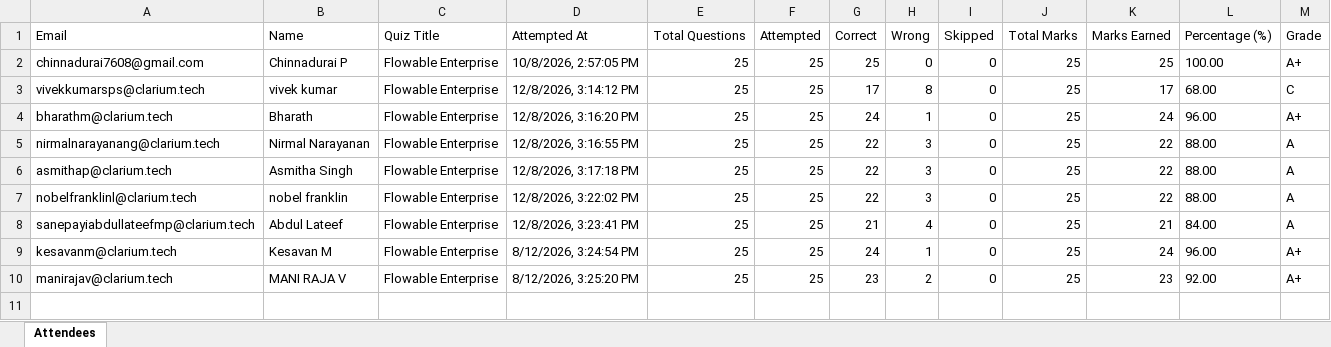
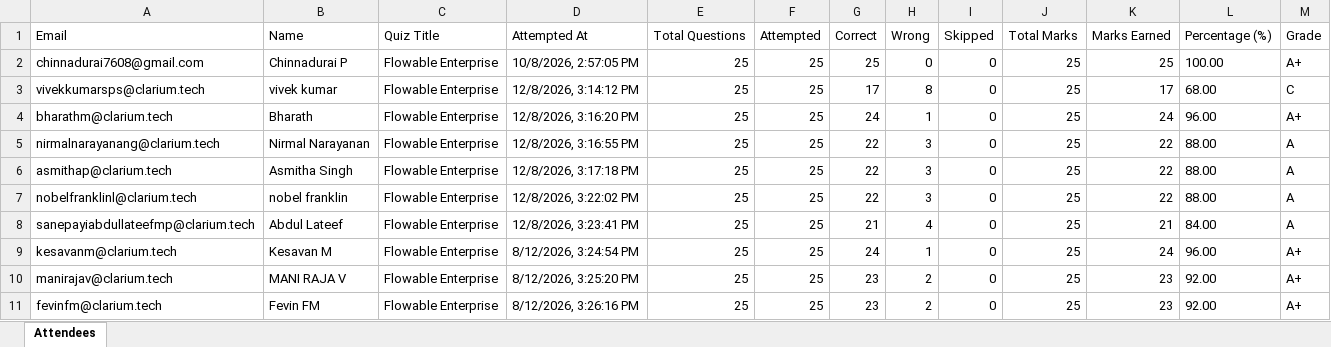
Before and after one commit to fejinfm2000/QuizForge, an Excel workbook: quizzes/flowable-enterprise/attendees.xlsx, sheet Attendees, drawn as a sheet; values as stored, in another font and other column widths than the file's, no borders; the diff names each change by its address in the sheet, - before the commit and + after, or states it on an @@ line.

Commit message:
Update attendees for quiz: flowable-enterprise — fevinfm@clarium.tech

```diff
--- a/quizzes/flowable-enterprise/attendees.xlsx (sheet Attendees)
+++ b/quizzes/flowable-enterprise/attendees.xlsx (sheet Attendees)
+row 11: fevinfm@clarium.tech | Fevin FM | Flowable Enterprise | 8/12/2026, 3:26:16 PM | 25 | 25 | 23 | 2 | 0 | 25 | 23 | 92.00 | A+
```
